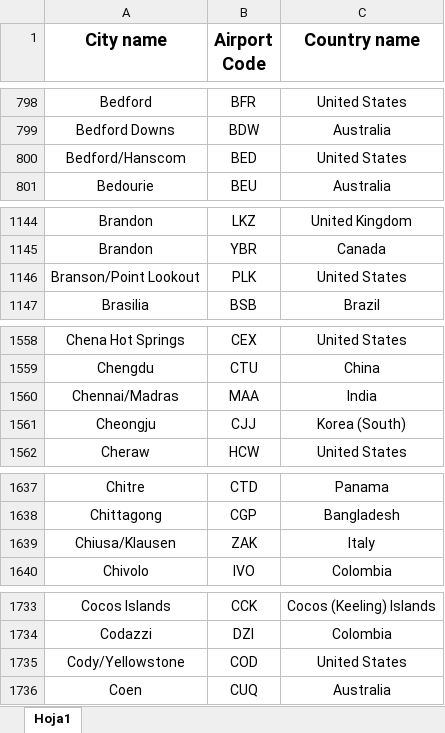
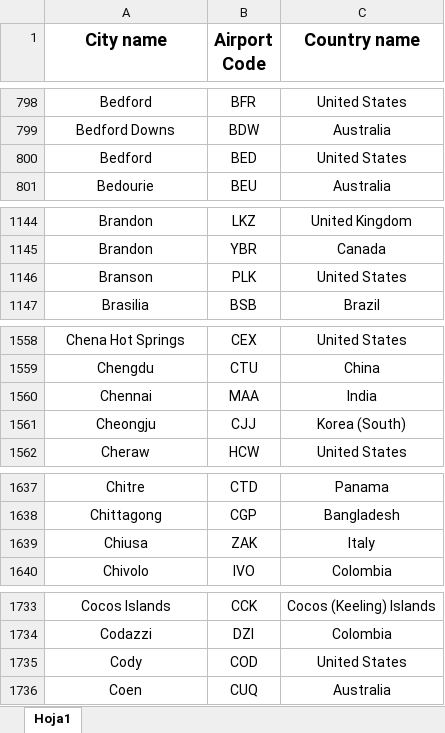
Before and after one commit to SantiagoDemattei/ActividadPrimerParcial, an Excel workbook: src/main/java/Carga/codigosPaisesAeropuertos2.xlsx, sheet Hoja1, drawn as a sheet; only a part is shown, gaps mark what is left out; values as stored, in another font and other column widths than the file's, no borders; the diff covers the shown part only; the diff names each change by its address in the sheet, - before the commit and + after, or states it on an @@ line.

```diff
--- a/src/main/java/Carga/codigosPaisesAeropuertos2.xlsx (sheet Hoja1)
+++ b/src/main/java/Carga/codigosPaisesAeropuertos2.xlsx (sheet Hoja1)
-A800 (City name): Bedford/Hanscom
+A800 (City name): Bedford
-A1146 (City name): Branson/Point Lookout
+A1146 (City name): Branson
-A1560 (City name): Chennai/Madras
+A1560 (City name): Chennai
-A1639 (City name): Chiusa/Klausen
+A1639 (City name): Chiusa
-A1735 (City name): Cody/Yellowstone
+A1735 (City name): Cody
```
Also changed, not shown: 60 edited cells elsewhere in this sheet, 1 other file.
